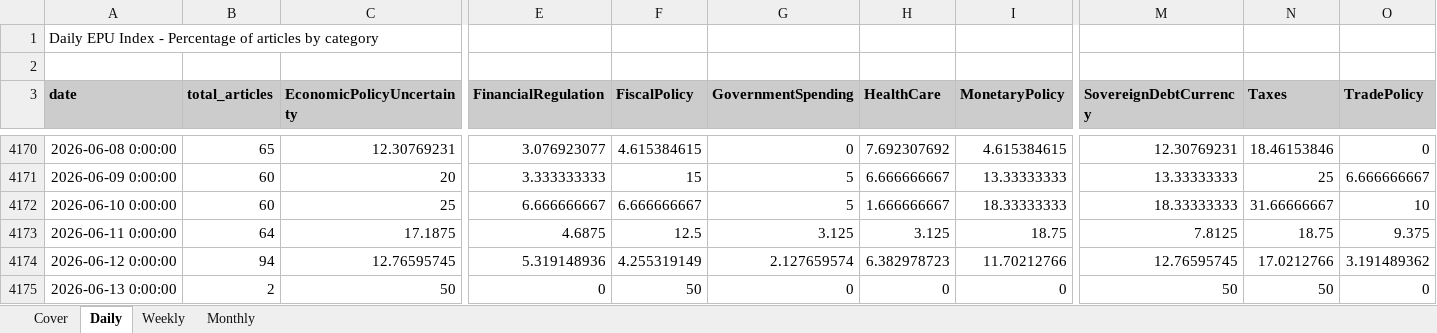
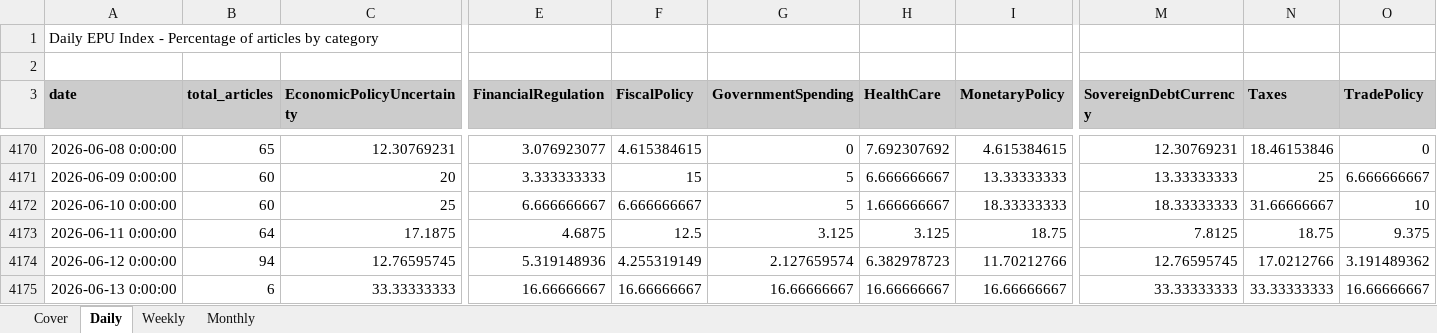
Before and after one commit to adentler1/MonitoringMexico, an Excel workbook: Mexican_EPUs.xlsx, sheet Daily, drawn as a sheet; only a part is shown, gaps mark what is left out; values as stored, in another font and other column widths than the file's, no borders; the diff covers the shown part only; the diff names each change by its address in the sheet, - before the commit and + after, or states it on an @@ line.

```diff
--- a/Mexican_EPUs.xlsx (sheet Daily)
+++ b/Mexican_EPUs.xlsx (sheet Daily)
-B4175 (total_articles): 2
+B4175 (total_articles): 6
-C4175 (EconomicPolicyUncertainty): 50
+C4175 (EconomicPolicyUncertainty): 33.33333333
-E4175 (FinancialRegulation): 0
+E4175 (FinancialRegulation): 16.66666667
-F4175 (FiscalPolicy): 50
+F4175 (FiscalPolicy): 16.66666667
-G4175 (GovernmentSpending): 0
+G4175 (GovernmentSpending): 16.66666667
-H4175 (HealthCare): 0
+H4175 (HealthCare): 16.66666667
-I4175 (MonetaryPolicy): 0
+I4175 (MonetaryPolicy): 16.66666667
-M4175 (SovereignDebtCurrency): 50
+M4175 (SovereignDebtCurrency): 33.33333333
-N4175 (Taxes): 50
+N4175 (Taxes): 33.33333333
-O4175 (TradePolicy): 0
+O4175 (TradePolicy): 16.66666667
```
Also changed, not shown: 2 edited cells elsewhere in this sheet, sheet Monthly, sheet Weekly, sheet Cover.
